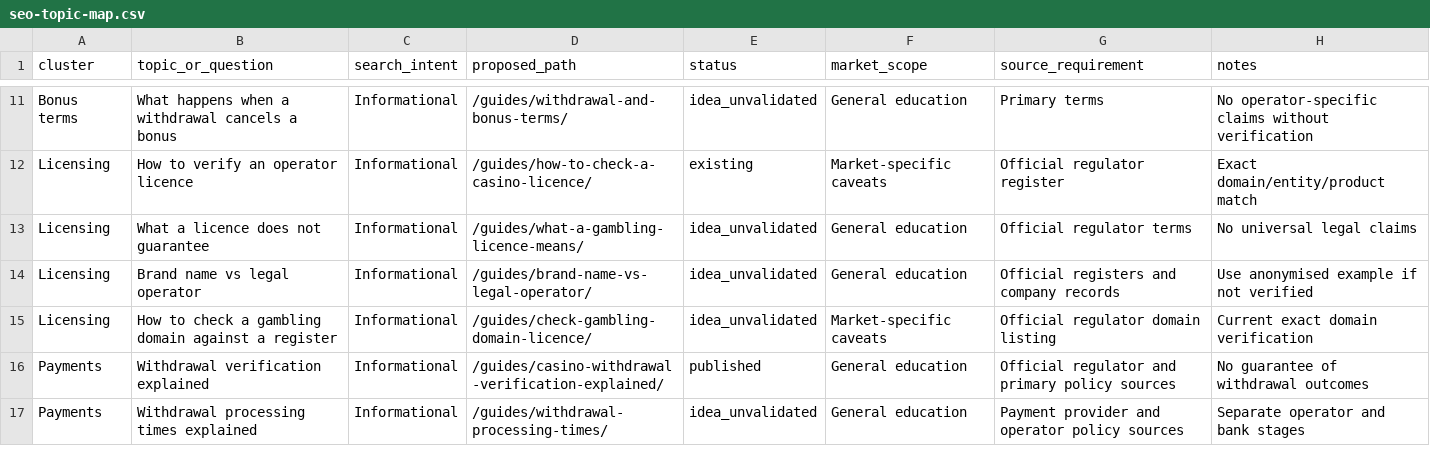
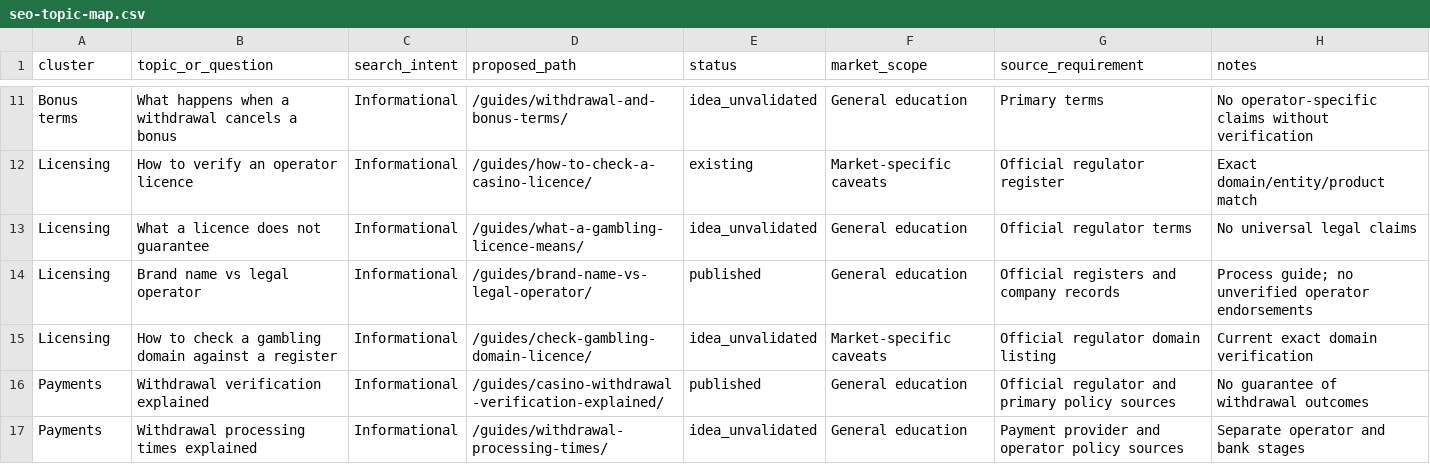
Before and after one commit to beincasinos-Brand/Beincasinos, a CSV file: docs/seo-topic-map.csv, drawn as a sheet; only a part is shown, gaps mark what is left out.

Commit message:
SEO: mark legal operator guide published in topic map

```diff
--- a/docs/seo-topic-map.csv
+++ b/docs/seo-topic-map.csv
@@ -13,3 +13,3 @@ Licensing,How to verify an operator licence,Informational,/guides/how-to-check-a
 Licensing,What a licence does not guarantee,Informational,/guides/what-a-gambling-licence-means/,idea_unvalidated,General education,Official regulator terms,No universal legal claims
-Licensing,Brand name vs legal operator,Informational,/guides/brand-name-vs-legal-operator/,idea_unvalidated,General education,Official registers and company records,Use anonymised example if not verified
+Licensing,Brand name vs legal operator,Informational,/guides/brand-name-vs-legal-operator/,published,General education,Official registers and company records,Process guide; no unverified operator endorsements
 Licensing,How to check a gambling domain against a register,Informational,/guides/check-gambling-domain-licence/,idea_unvalidated,Market-specific caveats,Official regulator domain listing,Current exact domain verification
```
